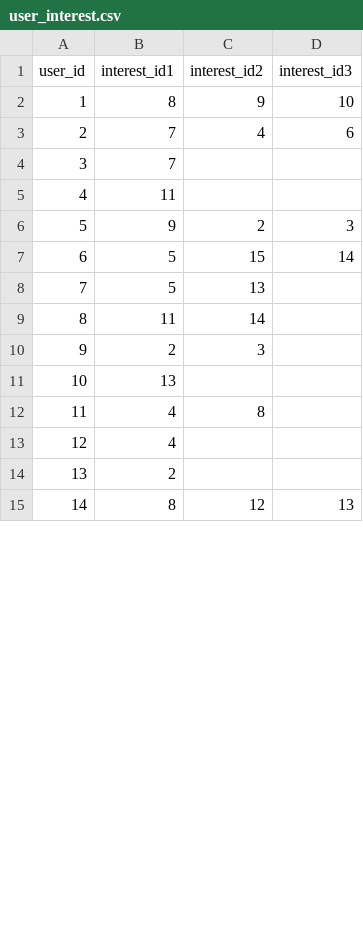
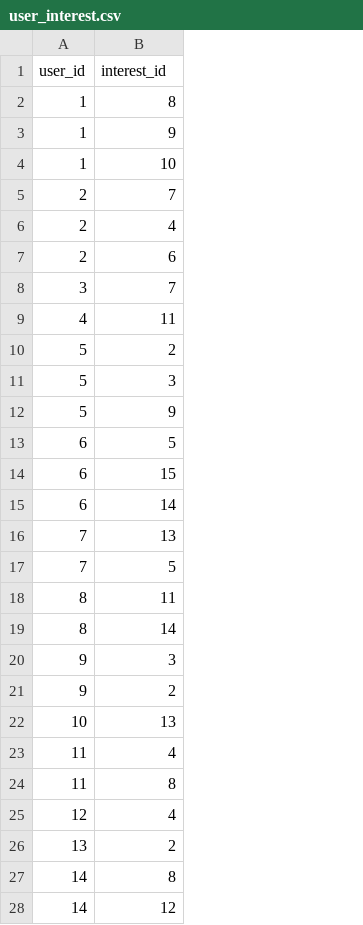
Before and after one commit to seasonedtofu/435-project, a CSV file: user_interest.csv, drawn as a sheet; only a part is shown; removed rows and columns are numbered as before the commit, all else as after; the diff covers the shown part only; the diff names each change by its address in the sheet, - before the commit and + after, or states it on an @@ line.

Commit message:
Add files via upload

```diff
--- a/user_interest.csv
+++ b/user_interest.csv
-column C (interest_id2), rows 2-15: 9 | 4 |  |  | 2 | 15 | 13 | 14 | 3 |  | 8 |  |  | 12
-column D (interest_id3), rows 2-15: 10 | 6 |  |  | 3 | 14 |  |  |  |  |  |  |  | 13
-B1: interest_id1
+B1: interest_id
+row 3: 1 | 9
+row 4: 1 | 10
+row 6: 2 | 4
+row 7: 2 | 6
+row 10: 5 | 2
+row 11: 5 | 3
+row 14: 6 | 15
+row 15: 6 | 14
+row 16: 7 | 13
+row 19: 8 | 14
+row 20: 9 | 3
+row 24: 11 | 8
+row 28: 14 | 12
```
Also changed, not shown: 32 added rows elsewhere in this file.
